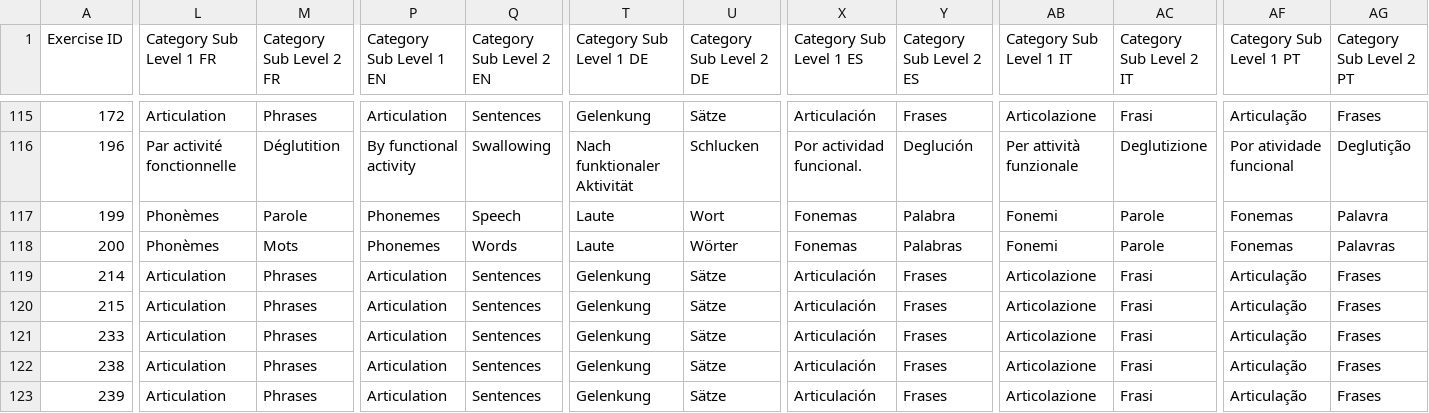
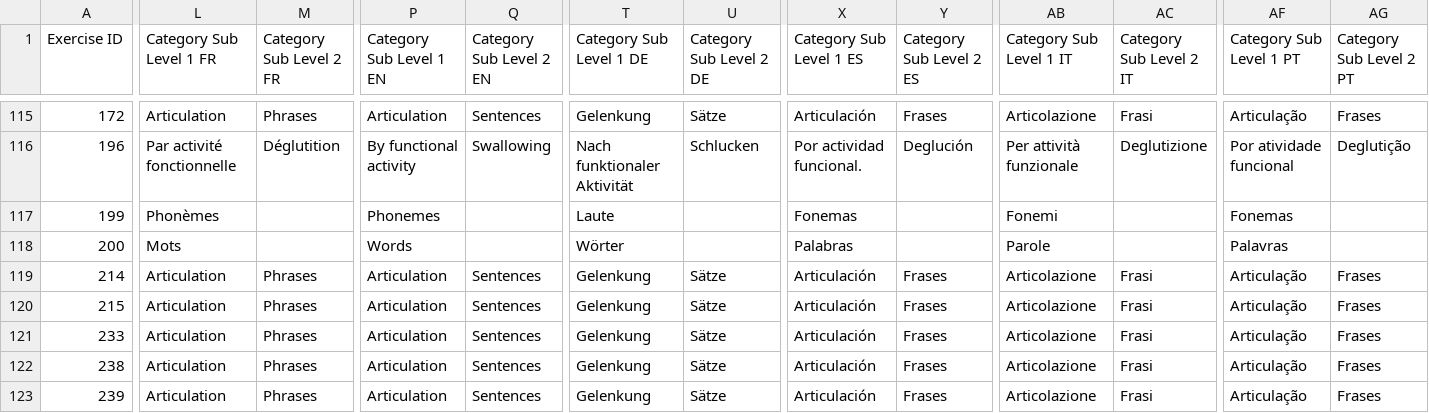
Before and after one commit to mirror-effect-plus-protocol/mepp-web, a CSV file: mepp/dbtools/data/exercises_final_chatgpt.csv, drawn as a sheet; only a part is shown, gaps mark what is left out; the diff names each change by its address in the sheet, - before the commit and + after, or states it on an @@ line.

```diff
--- a/mepp/dbtools/data/exercises_final_chatgpt.csv
+++ b/mepp/dbtools/data/exercises_final_chatgpt.csv
-M117 (Category Sub Level 2 FR): Parole
+M117 (Category Sub Level 2 FR): (empty)
-Q117 (Category Sub Level 2 EN): Speech
+Q117 (Category Sub Level 2 EN): (empty)
-U117 (Category Sub Level 2 DE): Wort
+U117 (Category Sub Level 2 DE): (empty)
-Y117 (Category Sub Level 2 ES): Palabra
+Y117 (Category Sub Level 2 ES): (empty)
-AC117:AC118 (Category Sub Level 2 IT): Parole
+AC117:AC118 (Category Sub Level 2 IT): (empty)
-AG117 (Category Sub Level 2 PT): Palavra
+AG117 (Category Sub Level 2 PT): (empty)
-L118 (Category Sub Level 1 FR): Phonèmes
+L118 (Category Sub Level 1 FR): Mots
-M118 (Category Sub Level 2 FR): Mots
+M118 (Category Sub Level 2 FR): (empty)
-P118 (Category Sub Level 1 EN): Phonemes
+P118 (Category Sub Level 1 EN): Words
-Q118 (Category Sub Level 2 EN): Words
+Q118 (Category Sub Level 2 EN): (empty)
-T118 (Category Sub Level 1 DE): Laute
+T118 (Category Sub Level 1 DE): Wörter
-U118 (Category Sub Level 2 DE): Wörter
+U118 (Category Sub Level 2 DE): (empty)
-X118 (Category Sub Level 1 ES): Fonemas
+X118 (Category Sub Level 1 ES): Palabras
-Y118 (Category Sub Level 2 ES): Palabras
+Y118 (Category Sub Level 2 ES): (empty)
-AB118 (Category Sub Level 1 IT): Fonemi
+AB118 (Category Sub Level 1 IT): Parole
-AF118 (Category Sub Level 1 PT): Fonemas
+AF118 (Category Sub Level 1 PT): Palavras
-AG118 (Category Sub Level 2 PT): Palavras
+AG118 (Category Sub Level 2 PT): (empty)
```
Also changed, not shown: 11 other files.
